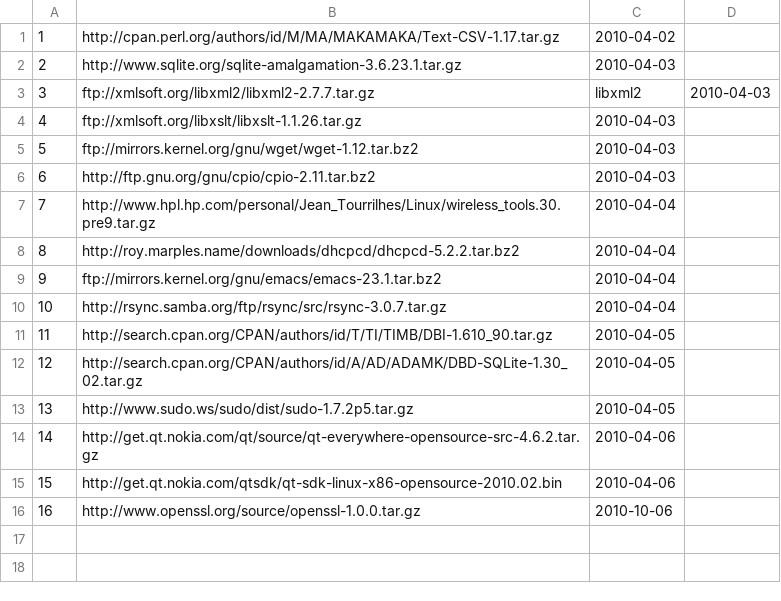
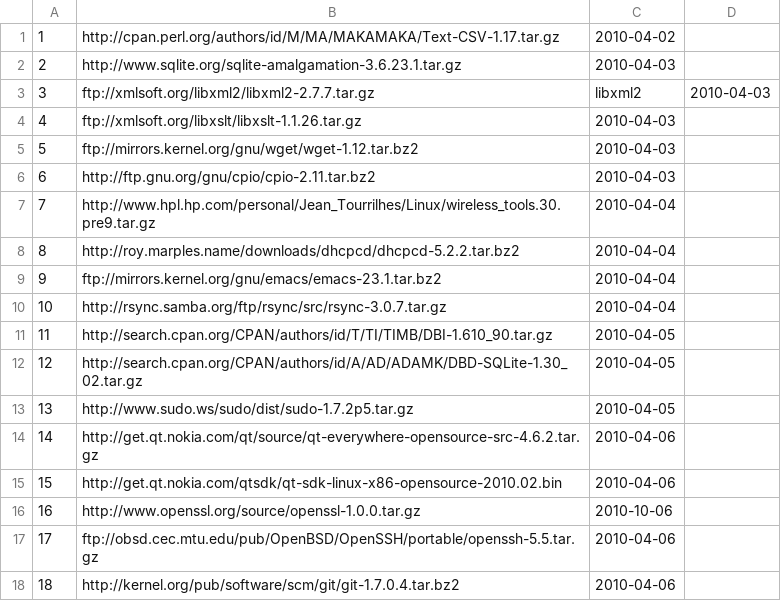
Before and after one commit to troywill/shilohSchema, a CSV file: 2010_spring/csv/latest_tarball.csv, drawn as a sheet.

Commit message:
modified:   latest_tarball.csv

```diff
--- a/2010_spring/csv/latest_tarball.csv
+++ b/2010_spring/csv/latest_tarball.csv
@@ -16 +16,3 @@
 16,http://www.openssl.org/source/openssl-1.0.0.tar.gz,2010-10-06
+17,ftp://obsd.cec.mtu.edu/pub/OpenBSD/OpenSSH/portable/openssh-5.5.tar.gz,2010-04-06
+18,http://kernel.org/pub/software/scm/git/git-1.7.0.4.tar.bz2,2010-04-06
```
Also changed, not shown: 2010_spring/csv/packages.csv, 2010_spring/csv/tmp/csv/latest_tarball.csv, 8 other files.
